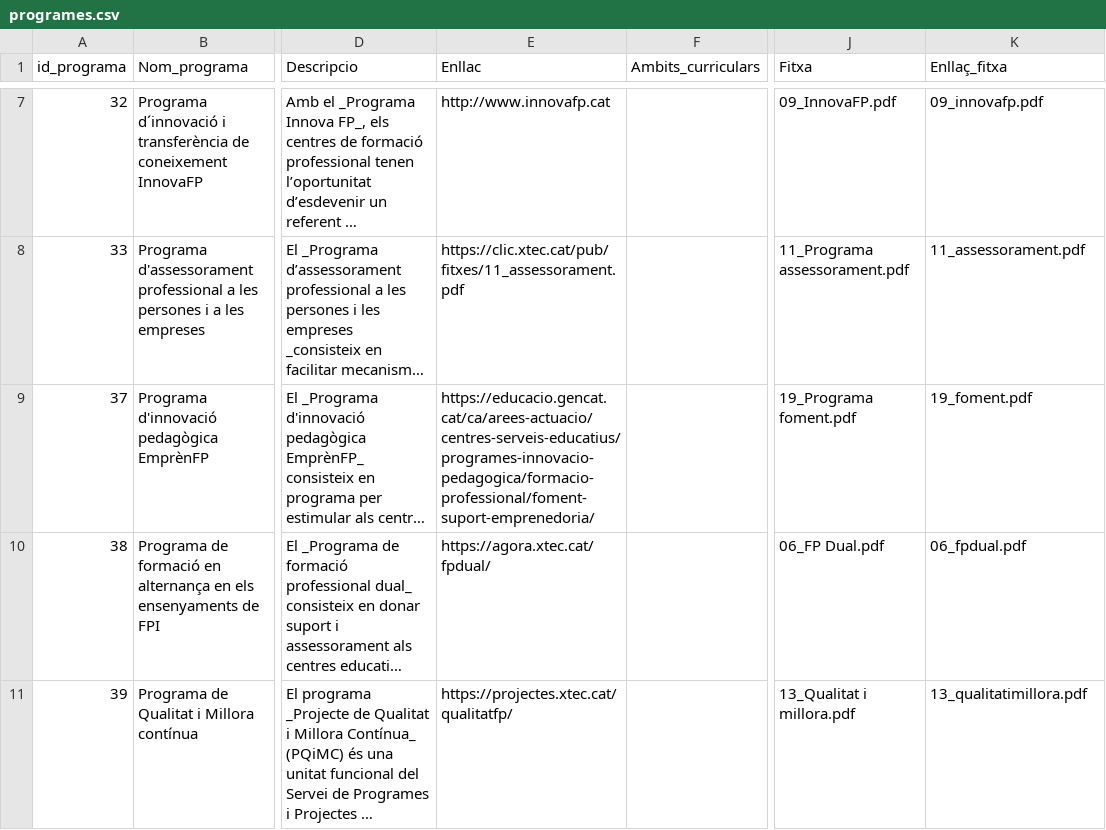
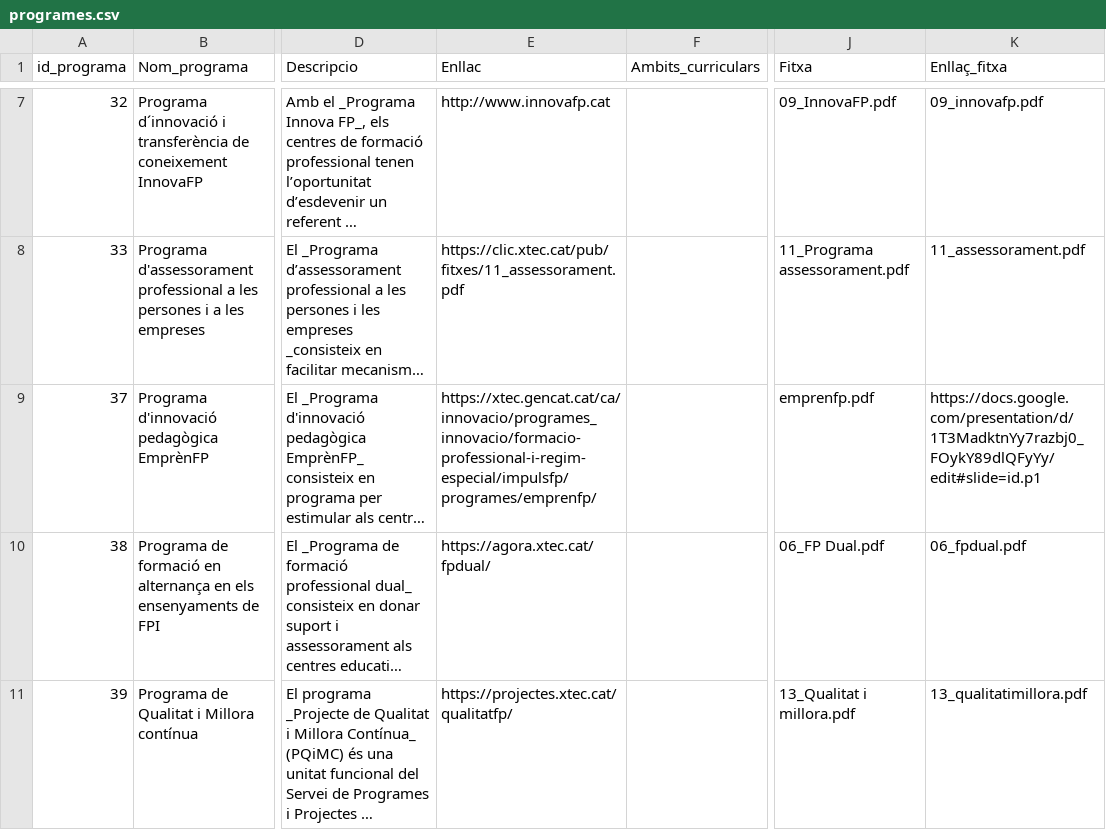
Before and after one commit to projectestac/mapa-innovacio-edu, a CSV file: utils/programes.csv, drawn as a sheet; only a part is shown, gaps mark what is left out; long unchanged cells end in …; the diff names each change by its address in the sheet, - before the commit and + after, or states it on an @@ line.

Commit message:
Update school data

```diff
--- a/utils/programes.csv
+++ b/utils/programes.csv
-E9 (Enllac): https://educacio.gencat.cat/ca/arees-actuacio/centres-serveis-educatius/programes-innovacio-pedagogica/formacio-professional/foment-suport-emprenedoria/
+E9 (Enllac): https://xtec.gencat.cat/ca/innovacio/programes_innovacio/formacio-professional-i-regim-especial/impulsfp/programes/emprenfp/
-J9 (Fitxa): 19_Programa foment.pdf
+J9 (Fitxa): emprenfp.pdf
-K9 (Enllaç_fitxa): 19_foment.pdf
+K9 (Enllaç_fitxa): https://docs.google.com/presentation/d/1T3MadktnYy7razbj0_FOykY89dlQFyYy/edit#slide=id.p1
```
Also changed, not shown: utils/instancies.csv, 3 other files.
